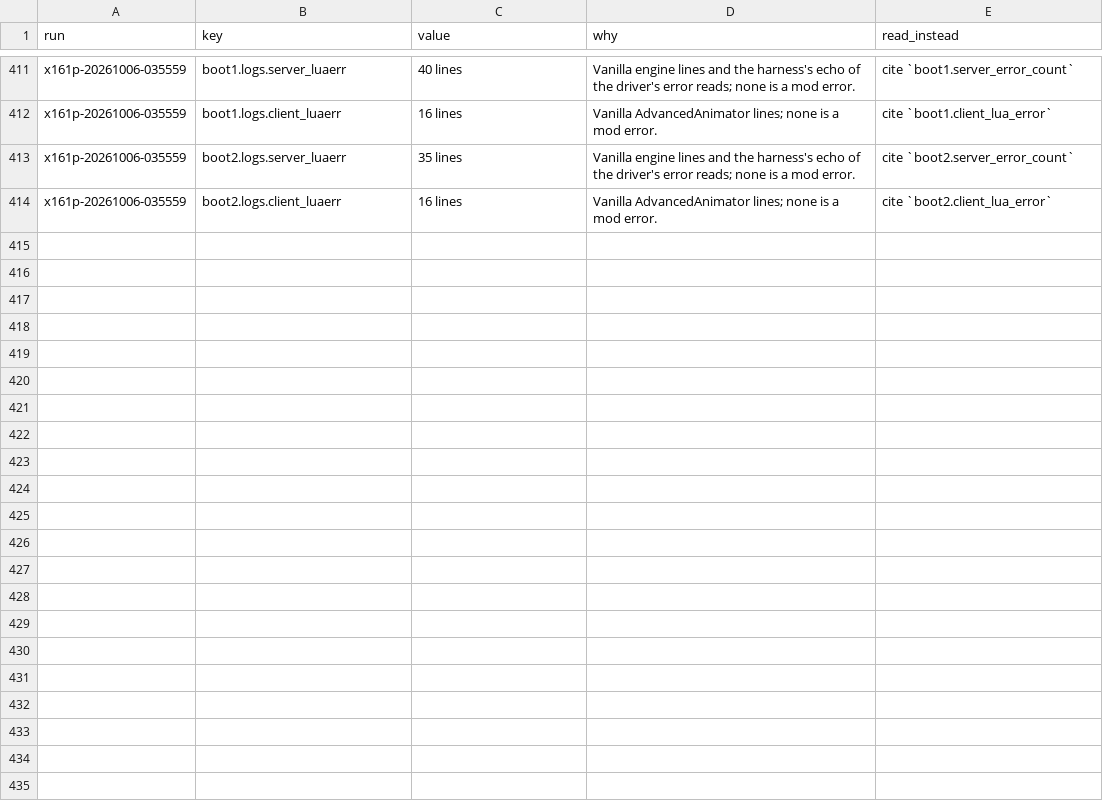
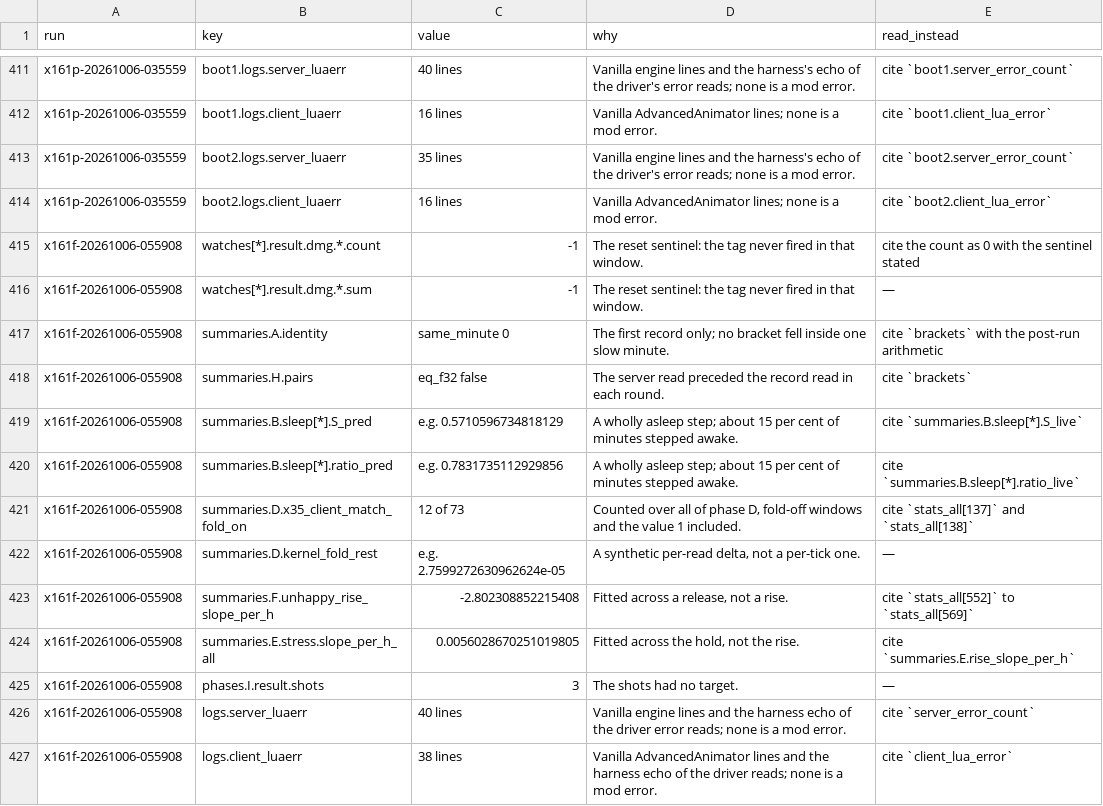
Before and after one commit to wengera/zomboid-mod-nutrition, a CSV file: docs/reference/do-not-cite.csv, drawn as a sheet; only a part is shown, gaps mark what is left out; the diff names each change by its address in the sheet, - before the commit and + after, or states it on an @@ line.

Commit message:
Run x161f: acceptance 1 - fatigue, endurance, mood, aim, intoxication (driver, artifact, register row, do-not-cite)

```diff
--- a/docs/reference/do-not-cite.csv
+++ b/docs/reference/do-not-cite.csv
+row 415: x161f-20261006-055908 | watches[*].result.dmg.*.count | -1 | The reset sentinel: the tag never fired in that window. | cite the count as 0 with the sentinel stated
+row 416: x161f-20261006-055908 | watches[*].result.dmg.*.sum | -1 | The reset sentinel: the tag never fired in that window. | —
+row 417: x161f-20261006-055908 | summaries.A.identity | same_minute 0 | The first record only; no bracket fell inside one slow minute. | cite `brackets` with the post-run arithmetic
+row 418: x161f-20261006-055908 | summaries.H.pairs | eq_f32 false | The server read preceded the record read in each round. | cite `brackets`
+row 419: x161f-20261006-055908 | summaries.B.sleep[*].S_pred | e.g. 0.5710596734818129 | A wholly asleep step; about 15 per cent of minutes stepped awake. | cite `summaries.B.sleep[*].S_live`
+row 420: x161f-20261006-055908 | summaries.B.sleep[*].ratio_pred | e.g. 0.7831735112929856 | A wholly asleep step; about 15 per cent of minutes stepped awake. | cite `summaries.B.sleep[*].ratio_live`
+row 421: x161f-20261006-055908 | summaries.D.x35_client_match_fold_on | 12 of 73 | Counted over all of phase D, fold-off windows and the value 1 included. | cite `stats_all[137]` and `stats_all[138]`
+row 422: x161f-20261006-055908 | summaries.D.kernel_fold_rest | e.g. 2.7599272630962624e-05 | A synthetic per-read delta, not a per-tick one. | —
+row 423: x161f-20261006-055908 | summaries.F.unhappy_rise_slope_per_h | -2.802308852215408 | Fitted across a release, not a rise. | cite `stats_all[552]` to `stats_all[569]`
+row 424: x161f-20261006-055908 | summaries.E.stress.slope_per_h_all | 0.0056028670251019805 | Fitted across the hold, not the rise. | cite `summaries.E.rise_slope_per_h`
+row 425: x161f-20261006-055908 | phases.I.result.shots | 3 | The shots had no target. | —
+row 426: x161f-20261006-055908 | logs.server_luaerr | 40 lines | Vanilla engine lines and the harness echo of the driver error reads; none is a mod error. | cite `server_error_count`
+row 427: x161f-20261006-055908 | logs.client_luaerr | 38 lines | Vanilla AdvancedAnimator lines and the harness echo of the driver reads; none is a mod error. | cite `client_lua_error`
```
Also changed, not shown: 4 other files.
